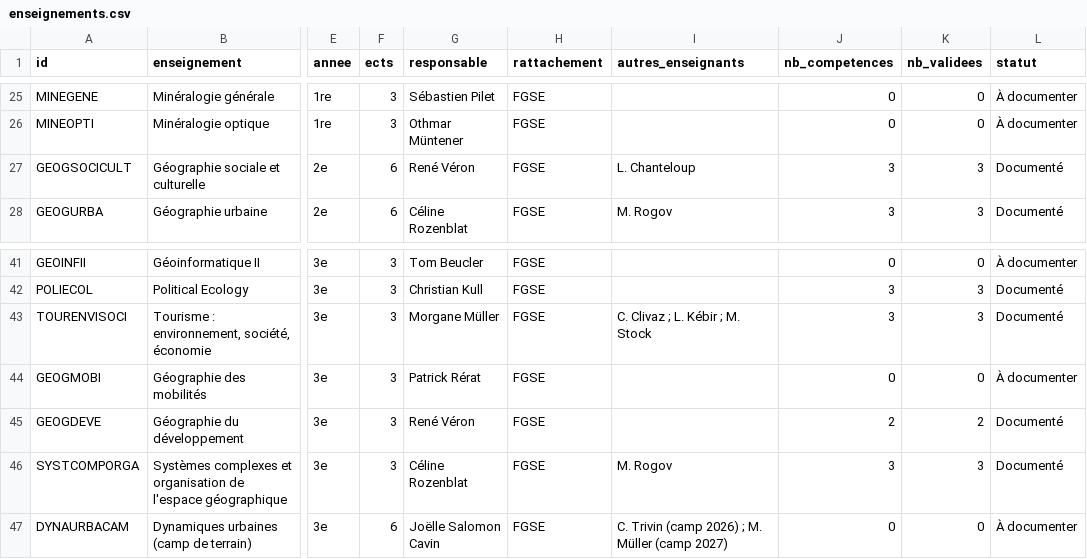
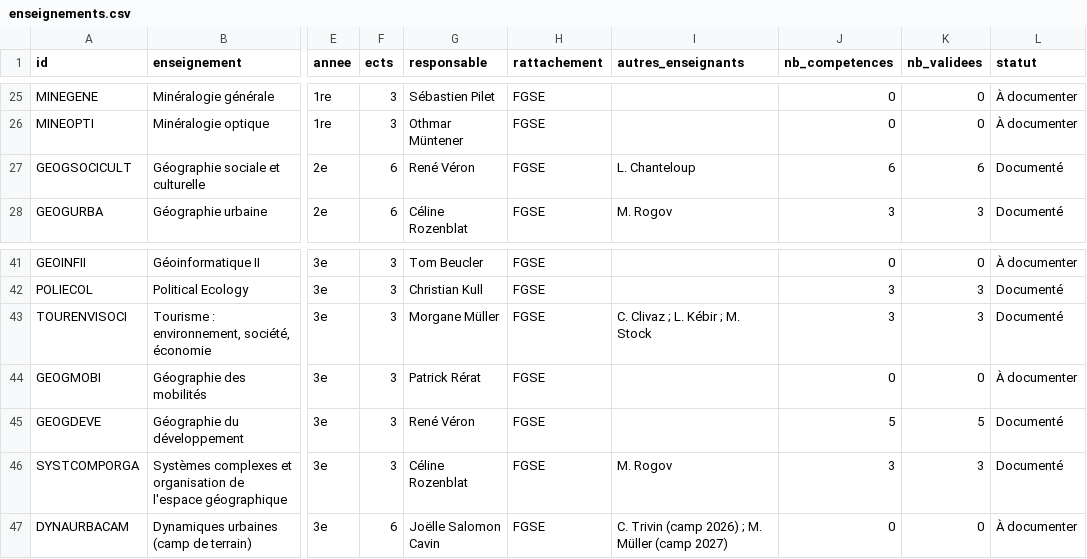
Before and after one commit to johannluthi/arbre-des-connaissances, a CSV file: data/enseignements.csv, drawn as a sheet; only a part is shown, gaps mark what is left out; the diff names each change by its address in the sheet, - before the commit and + after, or states it on an @@ line.

```diff
--- a/data/enseignements.csv
+++ b/data/enseignements.csv
-J27 (nb_competences): 3
+J27 (nb_competences): 6
-K27 (nb_validees): 3
+K27 (nb_validees): 6
-J45 (nb_competences): 2
+J45 (nb_competences): 5
-K45 (nb_validees): 2
+K45 (nb_validees): 5
```
Also changed, not shown: data/competences.csv, 2 other files.
